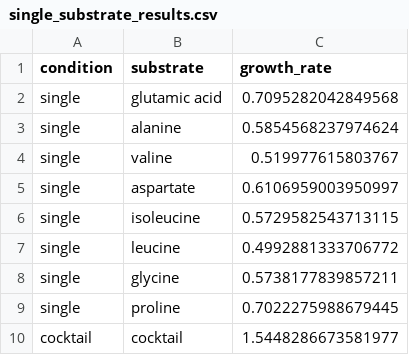
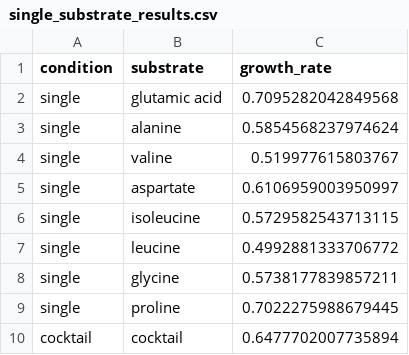
Before and after one commit to C-CoMP-STC/GEM-mit1002, a CSV file: simulations/pro-top10/growth_rate_vs_composition/results/single_substrate_results.csv, drawn as a sheet.

```diff
--- a/simulations/pro-top10/growth_rate_vs_composition/results/single_substrate_results.csv
+++ b/simulations/pro-top10/growth_rate_vs_composition/results/single_substrate_results.csv
@@ -9,2 +9,2 @@ single,glycine,0.5738177839857211
 single,proline,0.7022275988679445
-cocktail,cocktail,1.5448286673581977
+cocktail,cocktail,0.6477702007735894
```
Also changed, not shown: 1 other file.
